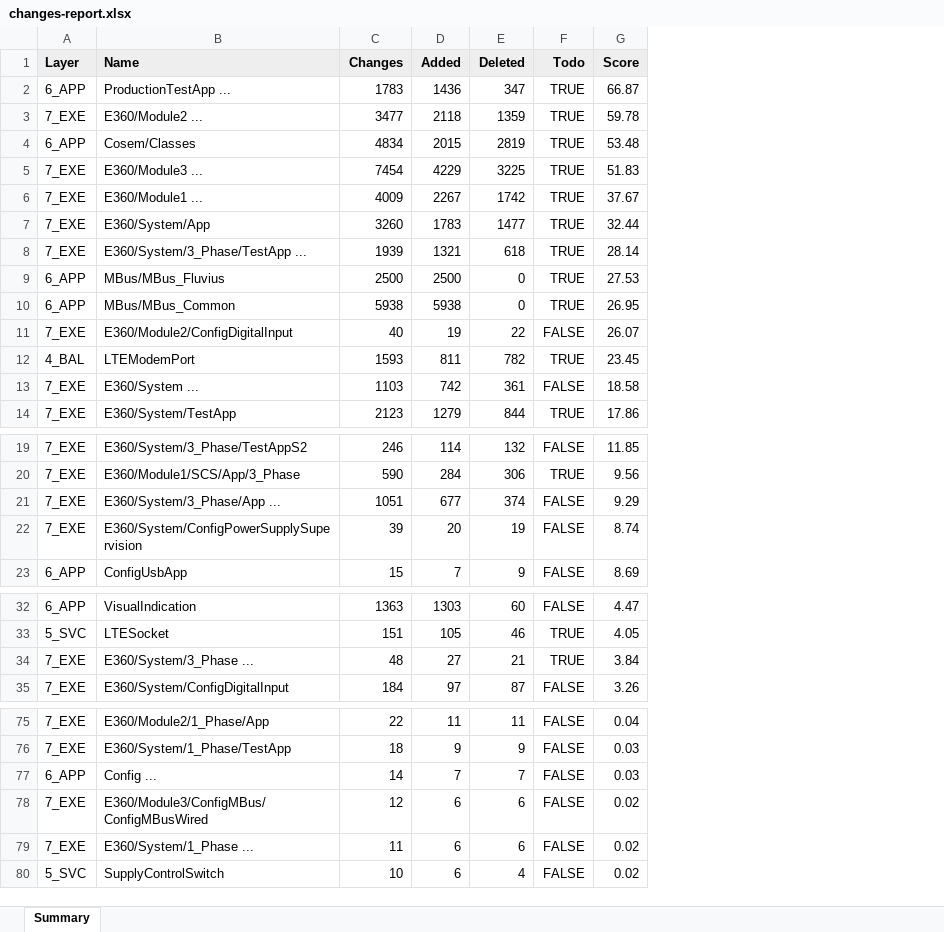
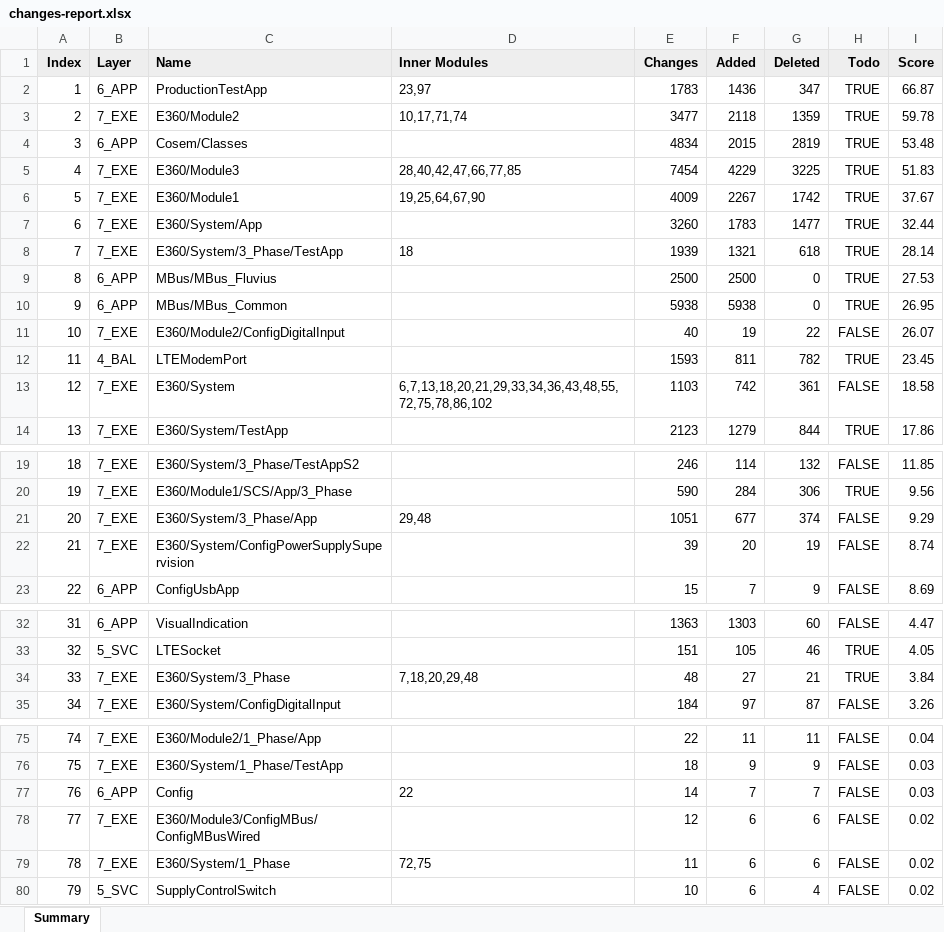
Before and after one commit to woowu/changes-since-picasso-4-upgrading, an Excel workbook: changes-report.xlsx, sheet Summary, drawn as a sheet; only a part is shown, gaps mark what is left out; values as stored, in another font and other column widths than the file's, no borders; addresses are those after the commit; the diff covers the shown part only; the diff names each change by its address in the sheet, - before the commit and + after, or states it on an @@ line.

```diff
--- a/changes-report.xlsx (sheet Summary)
+++ b/changes-report.xlsx (sheet Summary)
+column A (Index), rows 2-14: 1 | 2 | 3 | 4 | 5 | 6 | 7 | 8 | 9 | 10 | 11 | 12 | 13; rows 19-23: 18 | 19 | 20 | 21 | 22; rows 32-35: 31 | 32 | 33 | 34; rows 75-80: 74 | 75 | 76 | 77 | 78 | 79
+column D (Inner Modules), rows 2-13: 23,97 | 10,17,71,74 |  | 28,40,42,47,66,77,85 | 19,25,64,67,90 |  | 18 |  |  |  |  | 6,7,13,18,20,21,29,33,34,36,43,48,55,72,75,78,86,102; row 21: 29,48; row 34: 7,18,20,29,48; rows 77-79: 22 |  | 72,75
-C2 (Name): ProductionTestApp ...
+C2 (Name): ProductionTestApp
-C3 (Name): E360/Module2 ...
+C3 (Name): E360/Module2
-C5 (Name): E360/Module3 ...
+C5 (Name): E360/Module3
-C6 (Name): E360/Module1 ...
+C6 (Name): E360/Module1
-C8 (Name): E360/System/3_Phase/TestApp ...
+C8 (Name): E360/System/3_Phase/TestApp
-C13 (Name): E360/System ...
+C13 (Name): E360/System
-C21 (Name): E360/System/3_Phase/App ...
+C21 (Name): E360/System/3_Phase/App
-C34 (Name): E360/System/3_Phase ...
+C34 (Name): E360/System/3_Phase
-C77 (Name): Config ...
+C77 (Name): Config
-C79 (Name): E360/System/1_Phase ...
+C79 (Name): E360/System/1_Phase
```
Also changed, not shown: 2 edited cells elsewhere in this sheet, 1 other file.
